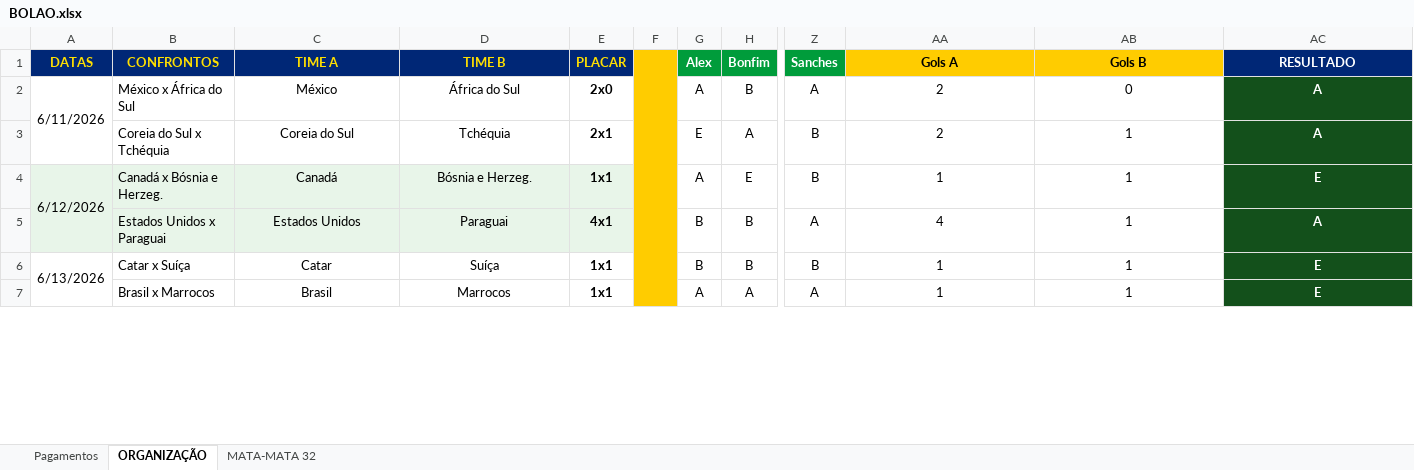
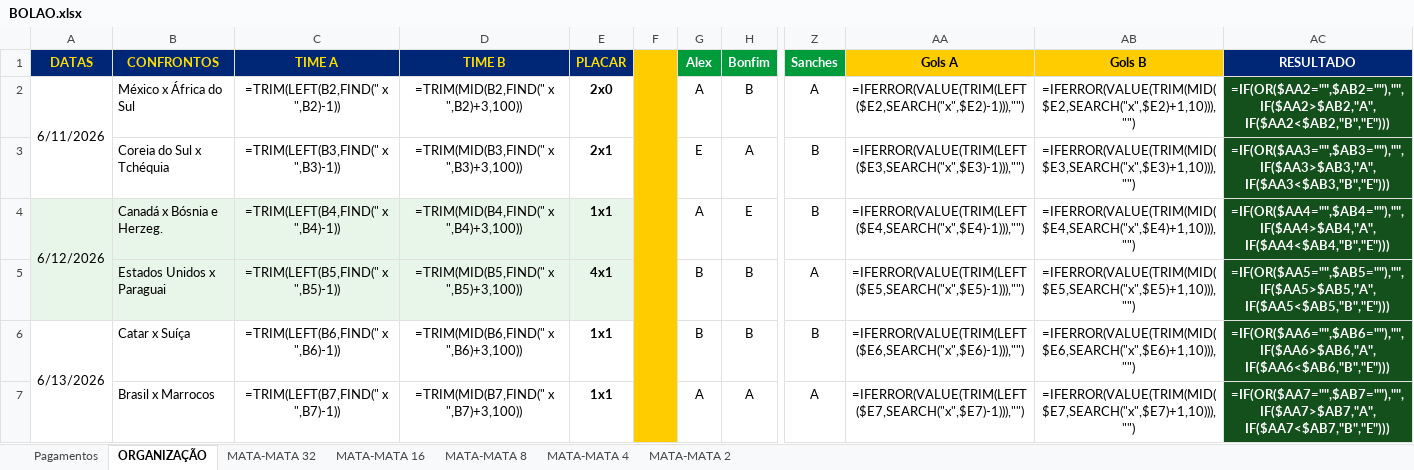
Before and after one commit to ChristianBranco/BolaoCopa, an Excel workbook: BOLAO.xlsx, sheet ORGANIZAÇÃO, drawn as a sheet; only a part is shown, gaps mark what is left out; values as stored, in another font and other column widths than the file's, no borders; formulas without a stored value are shown as written; conditional formats not drawn; the diff covers the shown part only; the diff names each change by its address in the sheet, - before the commit and + after, or states it on an @@ line.

```diff
--- a/BOLAO.xlsx (sheet ORGANIZAÇÃO)
+++ b/BOLAO.xlsx (sheet ORGANIZAÇÃO)
+sheet tab: MATA-MATA 16
+sheet tab: MATA-MATA 8
+sheet tab: MATA-MATA 4
+sheet tab: MATA-MATA 2
-C2 (TIME A): México
+C2 (TIME A): =TRIM(LEFT(B2,FIND(" x ",B2)-1))
-D2 (TIME B): África do Sul
+D2 (TIME B): =TRIM(MID(B2,FIND(" x ",B2)+3,100))
-F2:F7 fill: #FFCC00
+F2:F7 fill: none
-AA2 (Gols A): 2
+AA2 (Gols A): =IFERROR(VALUE(TRIM(LEFT($E2,SEARCH("x",$E2)-1))),"")
-AB2 (Gols B): 0
+AB2 (Gols B): =IFERROR(VALUE(TRIM(MID($E2,SEARCH("x",$E2)+1,10))),"")
-AC2 (RESULTADO): A
+AC2 (RESULTADO): =IF(OR($AA2="",$AB2=""),"",IF($AA2>$AB2,"A",IF($AA2<$AB2,"B","E")))
-C3 (TIME A): Coreia do Sul
+C3 (TIME A): =TRIM(LEFT(B3,FIND(" x ",B3)-1))
-D3 (TIME B): Tchéquia
+D3 (TIME B): =TRIM(MID(B3,FIND(" x ",B3)+3,100))
-AA3 (Gols A): 2
+AA3 (Gols A): =IFERROR(VALUE(TRIM(LEFT($E3,SEARCH("x",$E3)-1))),"")
-AB3 (Gols B): 1
+AB3 (Gols B): =IFERROR(VALUE(TRIM(MID($E3,SEARCH("x",$E3)+1,10))),"")
-AC3 (RESULTADO): A
+AC3 (RESULTADO): =IF(OR($AA3="",$AB3=""),"",IF($AA3>$AB3,"A",IF($AA3<$AB3,"B","E")))
-C4 (TIME A): Canadá
+C4 (TIME A): =TRIM(LEFT(B4,FIND(" x ",B4)-1))
-D4 (TIME B): Bósnia e Herzeg.
+D4 (TIME B): =TRIM(MID(B4,FIND(" x ",B4)+3,100))
-AA4 (Gols A): 1
+AA4 (Gols A): =IFERROR(VALUE(TRIM(LEFT($E4,SEARCH("x",$E4)-1))),"")
-AB4 (Gols B): 1
+AB4 (Gols B): =IFERROR(VALUE(TRIM(MID($E4,SEARCH("x",$E4)+1,10))),"")
-AC4 (RESULTADO): E
+AC4 (RESULTADO): =IF(OR($AA4="",$AB4=""),"",IF($AA4>$AB4,"A",IF($AA4<$AB4,"B","E")))
-A5 fill: #E8F5E9
+A5 fill: none
-C5 (TIME A): Estados Unidos
+C5 (TIME A): =TRIM(LEFT(B5,FIND(" x ",B5)-1))
-D5 (TIME B): Paraguai
+D5 (TIME B): =TRIM(MID(B5,FIND(" x ",B5)+3,100))
-AA5 (Gols A): 4
+AA5 (Gols A): =IFERROR(VALUE(TRIM(LEFT($E5,SEARCH("x",$E5)-1))),"")
-AB5 (Gols B): 1
+AB5 (Gols B): =IFERROR(VALUE(TRIM(MID($E5,SEARCH("x",$E5)+1,10))),"")
-AC5 (RESULTADO): A
+AC5 (RESULTADO): =IF(OR($AA5="",$AB5=""),"",IF($AA5>$AB5,"A",IF($AA5<$AB5,"B","E")))
-C6 (TIME A): Catar
+C6 (TIME A): =TRIM(LEFT(B6,FIND(" x ",B6)-1))
-D6 (TIME B): Suíça
+D6 (TIME B): =TRIM(MID(B6,FIND(" x ",B6)+3,100))
-AA6 (Gols A): 1
+AA6 (Gols A): =IFERROR(VALUE(TRIM(LEFT($E6,SEARCH("x",$E6)-1))),"")
-AB6 (Gols B): 1
+AB6 (Gols B): =IFERROR(VALUE(TRIM(MID($E6,SEARCH("x",$E6)+1,10))),"")
-AC6 (RESULTADO): E
+AC6 (RESULTADO): =IF(OR($AA6="",$AB6=""),"",IF($AA6>$AB6,"A",IF($AA6<$AB6,"B","E")))
-C7 (TIME A): Brasil
+C7 (TIME A): =TRIM(LEFT(B7,FIND(" x ",B7)-1))
-D7 (TIME B): Marrocos
+D7 (TIME B): =TRIM(MID(B7,FIND(" x ",B7)+3,100))
-AA7 (Gols A): 1
+AA7 (Gols A): =IFERROR(VALUE(TRIM(LEFT($E7,SEARCH("x",$E7)-1))),"")
-AB7 (Gols B): 1
+AB7 (Gols B): =IFERROR(VALUE(TRIM(MID($E7,SEARCH("x",$E7)+1,10))),"")
-AC7 (RESULTADO): E
+AC7 (RESULTADO): =IF(OR($AA7="",$AB7=""),"",IF($AA7>$AB7,"A",IF($AA7<$AB7,"B","E")))
```
Also changed, not shown: 1 added row, 1 removed row, 330 edited cells and cell formats elsewhere in this sheet, sheet MATA-MATA 32, sheet Pagamentos, 3 other files.
